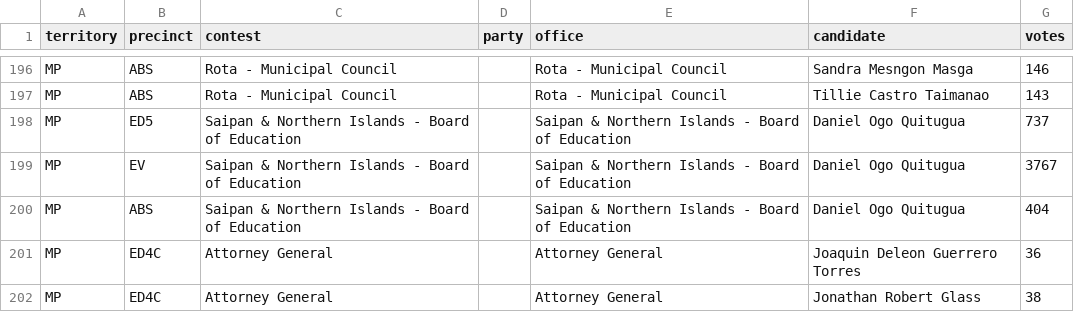
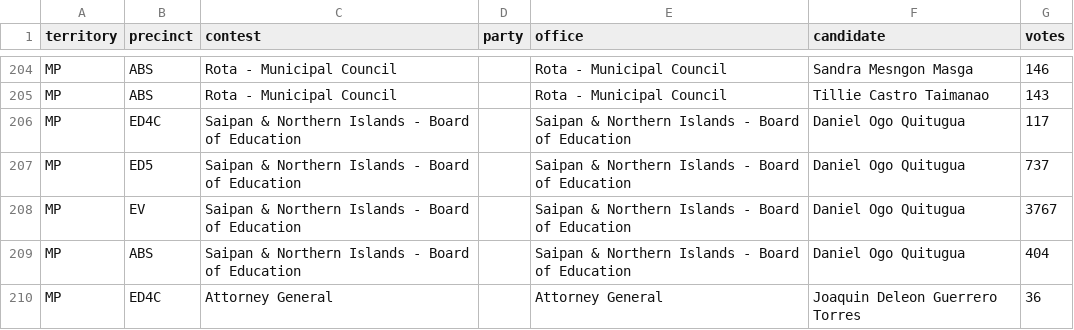
Before and after one commit to contextofislands/2026-territory-election-results, a CSV file: data/northern-mariana-islands/latest.csv, drawn as a sheet; only a part is shown, gaps mark what is left out; the shorter side is filled out with more unchanged rows; the diff covers the shown part only.

Commit message:
Northern Mariana Islands: UNOFFICIAL report, read 2026-11-03T17:41:41.550Z

```diff
--- a/data/northern-mariana-islands/latest.csv
+++ b/data/northern-mariana-islands/latest.csv
@@ -197,2 +205,3 @@ MP,ABS,Rota - Municipal Council,,Rota - Municipal Council,Sandra Mesngon Masga,1
 MP,ABS,Rota - Municipal Council,,Rota - Municipal Council,Tillie Castro Taimanao,143
+MP,ED4C,Saipan & Northern Islands - Board of Education,,Saipan & Northern Islands - Board of Education,Daniel Ogo Quitugua,117
 MP,ED5,Saipan & Northern Islands - Board of Education,,Saipan & Northern Islands - Board of Education,Daniel Ogo Quitugua,737
```
Also changed, not shown: 12 added rows elsewhere in this file.
